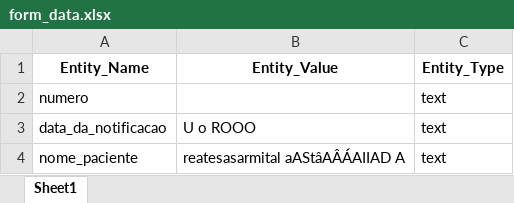
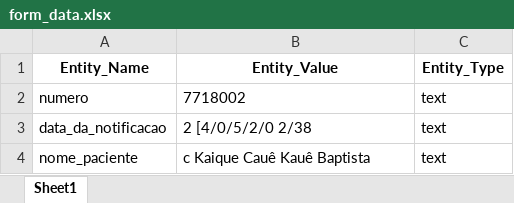
Before and after one commit to andfranca/ciencia-de-dados-anvisa, an Excel workbook: Aulas/Reconhecimento de Imagens/OCR/form_data.xlsx, sheet Sheet1, drawn as a sheet; values as stored, in another font and other column widths than the file's, no borders; the diff names each change by its address in the sheet, - before the commit and + after, or states it on an @@ line.

```diff
--- a/Aulas/Reconhecimento de Imagens/OCR/form_data.xlsx (sheet Sheet1)
+++ b/Aulas/Reconhecimento de Imagens/OCR/form_data.xlsx (sheet Sheet1)
-B2 (Entity_Value): (empty)
+B2 (Entity_Value): 7718002
-B3 (Entity_Value): U o ROOO
+B3 (Entity_Value): 2 [4/0/5/2/0 2/38
-B4 (Entity_Value): reatesasarmital aAStâAÂÁAIIAD A
+B4 (Entity_Value): c Kaique Cauê Kauê Baptista
```
Also changed, not shown: 14 other files.
